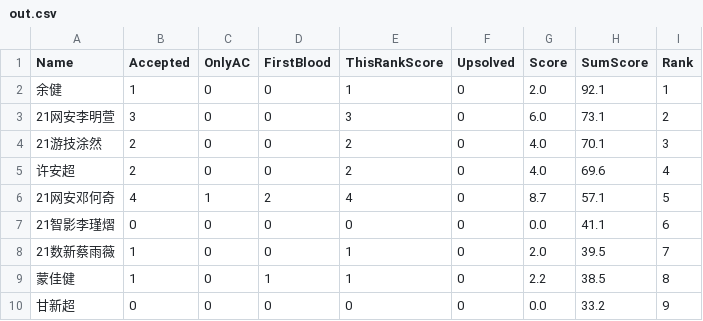
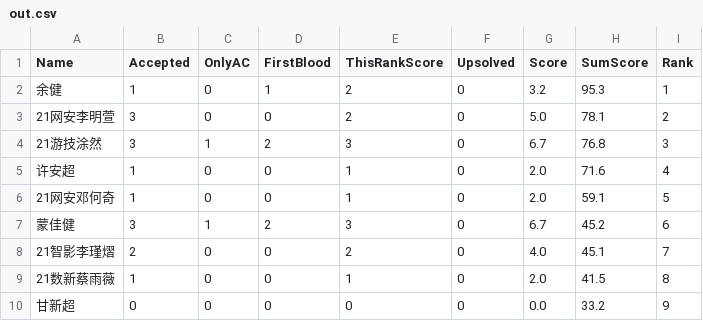
Before and after one commit to dukerki/VJudge-Spider-on-TravisCI, a CSV file: out.csv, drawn as a sheet; only a part is shown; the diff covers the shown part only.

```diff
--- a/out.csv
+++ b/out.csv
@@ -1,10 +1,10 @@
 Name, Accepted, OnlyAC, FirstBlood, ThisRankScore, Upsolved, Score, SumScore, Rank
-余健,1,0,0,1,0,2.0,92.1,1
-21网安李明萱,3,0,0,3,0,6.0,73.1,2
-21游技涂然,2,0,0,2,0,4.0,70.1,3
-许安超,2,0,0,2,0,4.0,69.6,4
-21网安邓何奇,4,1,2,4,0,8.7,57.1,5
-21智影李瑾熠,0,0,0,0,0,0.0,41.1,6
-21数新蔡雨薇,1,0,0,1,0,2.0,39.5,7
-蒙佳健,1,0,1,1,0,2.2,38.5,8
+余健,1,0,1,2,0,3.2,95.3,1
+21网安李明萱,3,0,0,2,0,5.0,78.1,2
+21游技涂然,3,1,2,3,0,6.7,76.8,3
+许安超,1,0,0,1,0,2.0,71.6,4
+21网安邓何奇,1,0,0,1,0,2.0,59.1,5
+蒙佳健,3,1,2,3,0,6.7,45.2,6
+21智影李瑾熠,2,0,0,2,0,4.0,45.1,7
+21数新蔡雨薇,1,0,0,1,0,2.0,41.5,8
 甘新超,0,0,0,0,0,0.0,33.2,9
```
Also changed, not shown: 2 added rows, 2 removed rows and 12 edited cells elsewhere in this file, 1 other file.
